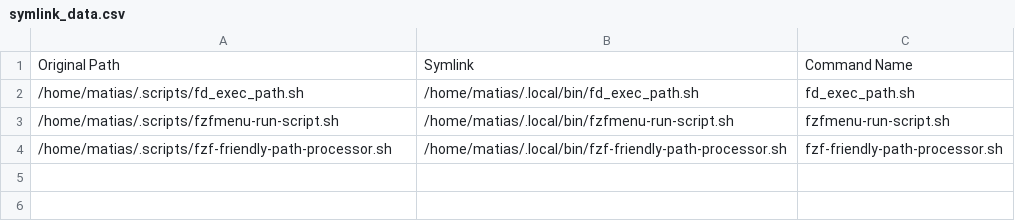
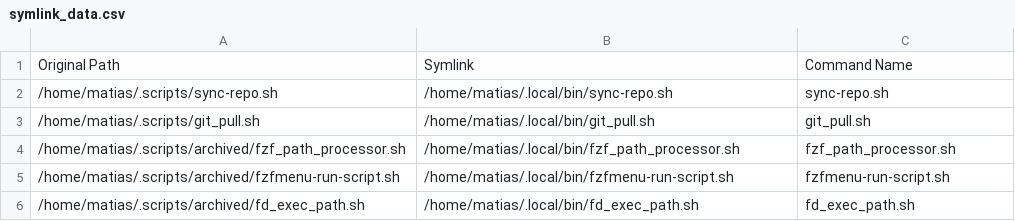
Before and after one commit to matias-ceau/scripts, a CSV file: data/symlink_data.csv, drawn as a sheet.

Commit message:
2 change(s) from matias@karhu

```diff
--- a/data/symlink_data.csv
+++ b/data/symlink_data.csv
@@ -1,4 +1,6 @@
 Original Path,Symlink,Command Name
-/home/matias/.scripts/fd_exec_path.sh,/home/matias/.local/bin/fd_exec_path.sh,fd_exec_path.sh
-/home/matias/.scripts/fzfmenu-run-script.sh,/home/matias/.local/bin/fzfmenu-run-script.sh,fzfmenu-run-script.sh
-/home/matias/.scripts/fzf-friendly-path-processor.sh,/home/matias/.local/bin/fzf-friendly-path-processor.sh,fzf-friendly-path-processor.sh
+/home/matias/.scripts/sync-repo.sh,/home/matias/.local/bin/sync-repo.sh,sync-repo.sh
+/home/matias/.scripts/git_pull.sh,/home/matias/.local/bin/git_pull.sh,git_pull.sh
+/home/matias/.scripts/archived/fzf_path_processor.sh,/home/matias/.local/bin/fzf_path_processor.sh,fzf_path_processor.sh
+/home/matias/.scripts/archived/fzfmenu-run-script.sh,/home/matias/.local/bin/fzfmenu-run-script.sh,fzfmenu-run-script.sh
+/home/matias/.scripts/archived/fd_exec_path.sh,/home/matias/.local/bin/fd_exec_path.sh,fd_exec_path.sh
```
Also changed, not shown: 1 other file.
